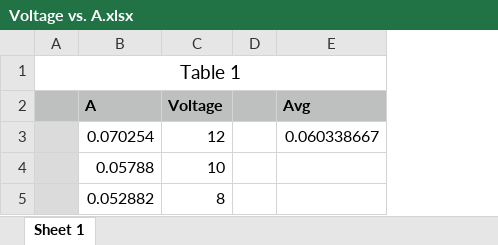
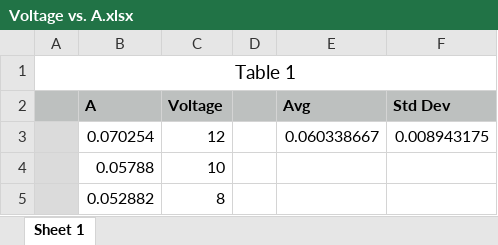
Before and after one commit to palmtrey/PH132-Team-Design-Canadian-Slaving-Skeletal-Emus-CSSE-, an Excel workbook: Voltage vs. A.xlsx, sheet Sheet 1, drawn as a sheet; values as stored, in another font and other column widths than the file's, no borders; charts and pictures not drawn; the diff names each change by its address in the sheet, - before the commit and + after, or states it on an @@ line.

```diff
--- a/Voltage vs. A.xlsx (sheet Sheet 1)
+++ b/Voltage vs. A.xlsx (sheet Sheet 1)
+column F (Std Dev), row 3: 0.008943175
```
Also changed, not shown: 1 other file.
